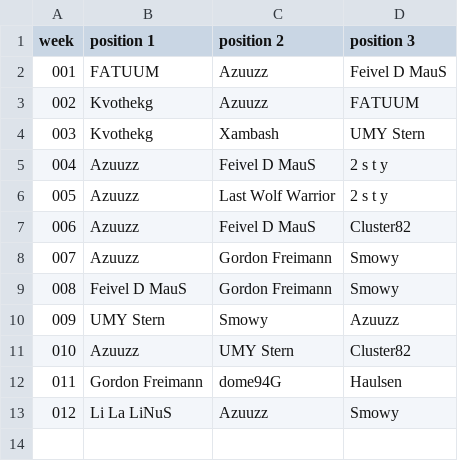
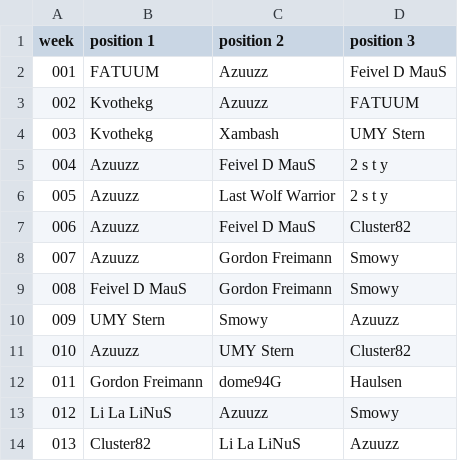
Before and after one commit to jsheridan1980/lw-azo-train, a CSV file: 002-ds-a-mvp.csv, drawn as a sheet; the diff names each change by its address in the sheet, - before the commit and + after, or states it on an @@ line.

```diff
--- a/002-ds-a-mvp.csv
+++ b/002-ds-a-mvp.csv
+row 14: 013 | Cluster82 | Li La LiNuS | Azuuzz
```
Also changed, not shown: 001-ds-b-mvp.csv, 005-vs.csv, 7 other files.
